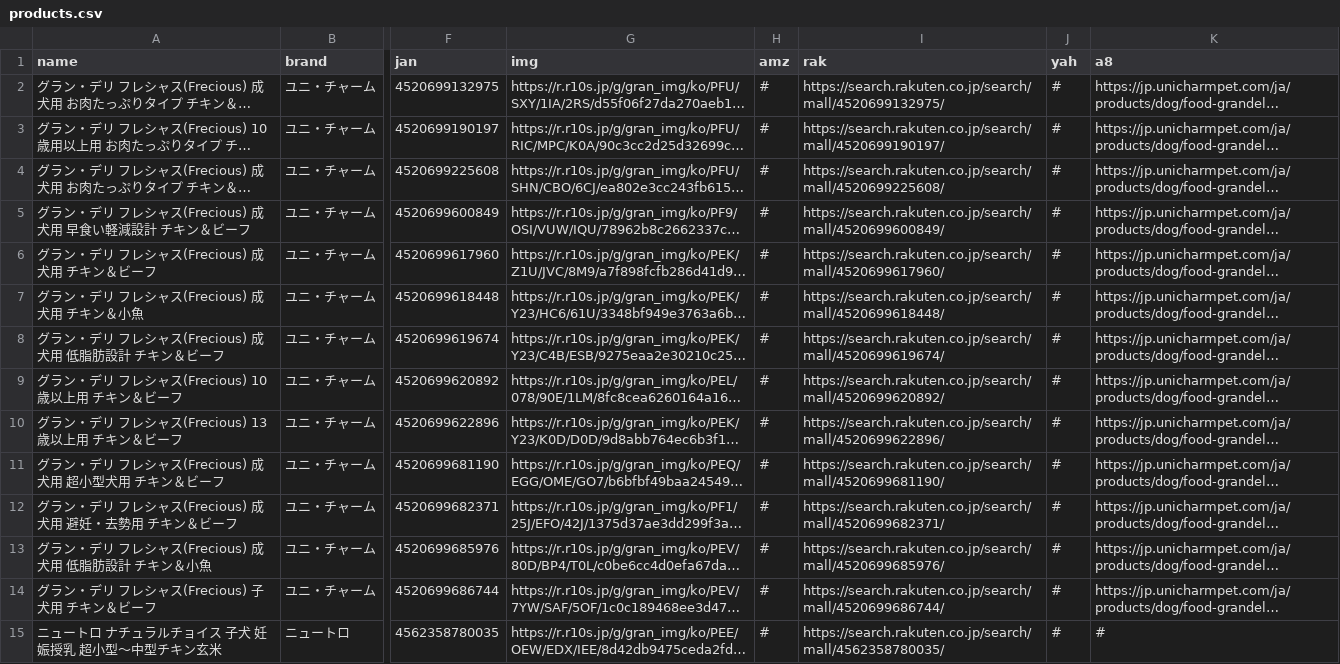
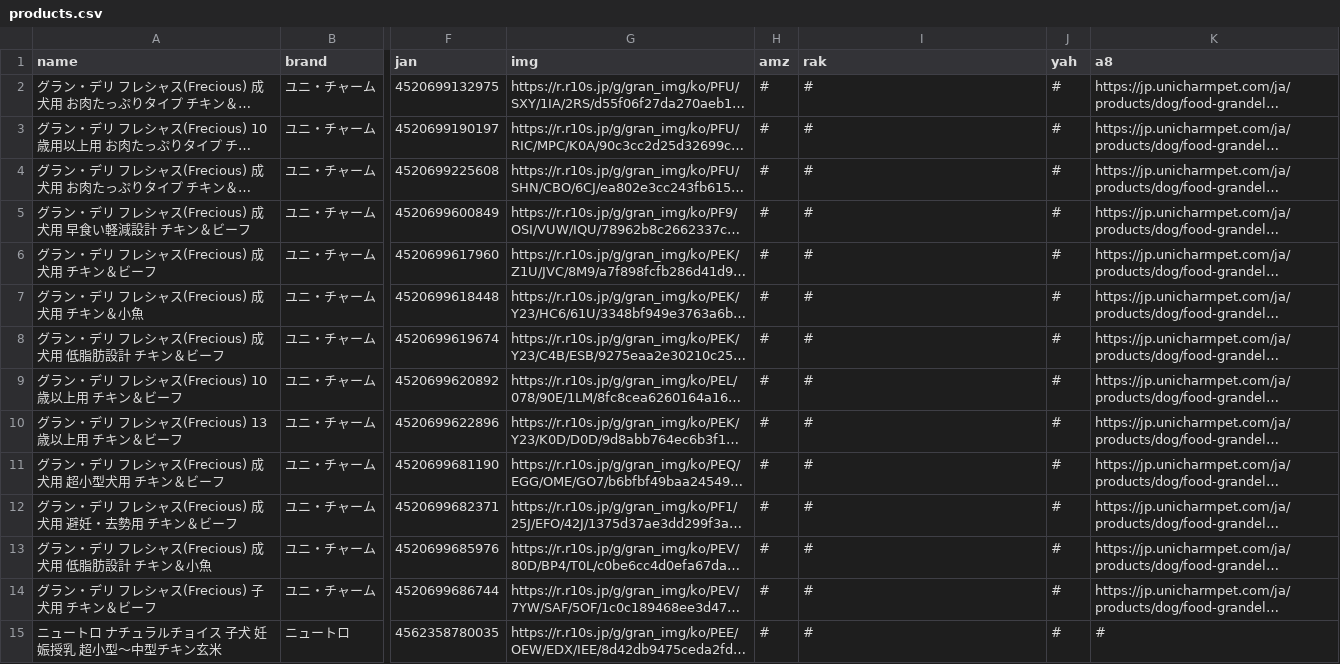
Before and after one commit to kyuni-f/pet925, a CSV file: data/products.csv, drawn as a sheet; only a part is shown, gaps mark what is left out; long unchanged cells end in …; the diff covers the shown part only; the diff names each change by its address in the sheet, - before the commit and + after, or states it on an @@ line.

```diff
--- a/data/products.csv
+++ b/data/products.csv
-I2 (rak): https://search.rakuten.co.jp/search/mall/4520699132975/
+I2 (rak): #
-I3 (rak): https://search.rakuten.co.jp/search/mall/4520699190197/
+I3 (rak): #
-I4 (rak): https://search.rakuten.co.jp/search/mall/4520699225608/
+I4 (rak): #
-I5 (rak): https://search.rakuten.co.jp/search/mall/4520699600849/
+I5 (rak): #
-I6 (rak): https://search.rakuten.co.jp/search/mall/4520699617960/
+I6 (rak): #
-I7 (rak): https://search.rakuten.co.jp/search/mall/4520699618448/
+I7 (rak): #
-I8 (rak): https://search.rakuten.co.jp/search/mall/4520699619674/
+I8 (rak): #
-I9 (rak): https://search.rakuten.co.jp/search/mall/4520699620892/
+I9 (rak): #
-I10 (rak): https://search.rakuten.co.jp/search/mall/4520699622896/
+I10 (rak): #
-I11 (rak): https://search.rakuten.co.jp/search/mall/4520699681190/
+I11 (rak): #
-I12 (rak): https://search.rakuten.co.jp/search/mall/4520699682371/
+I12 (rak): #
-I13 (rak): https://search.rakuten.co.jp/search/mall/4520699685976/
+I13 (rak): #
-I14 (rak): https://search.rakuten.co.jp/search/mall/4520699686744/
+I14 (rak): #
-I15 (rak): https://search.rakuten.co.jp/search/mall/4562358780035/
+I15 (rak): #
```
Also changed, not shown: 55 edited cells elsewhere in this file, 6 other files.
